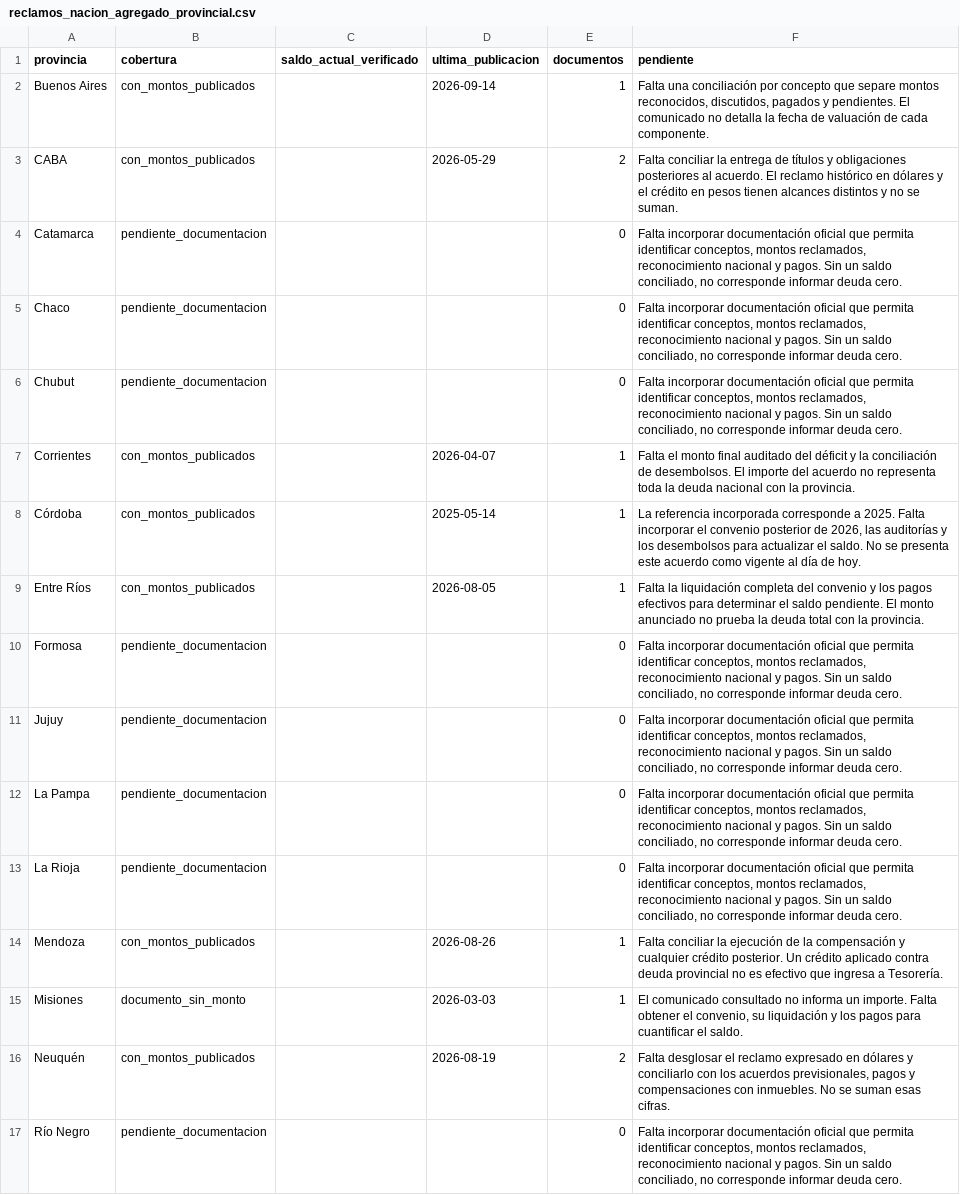
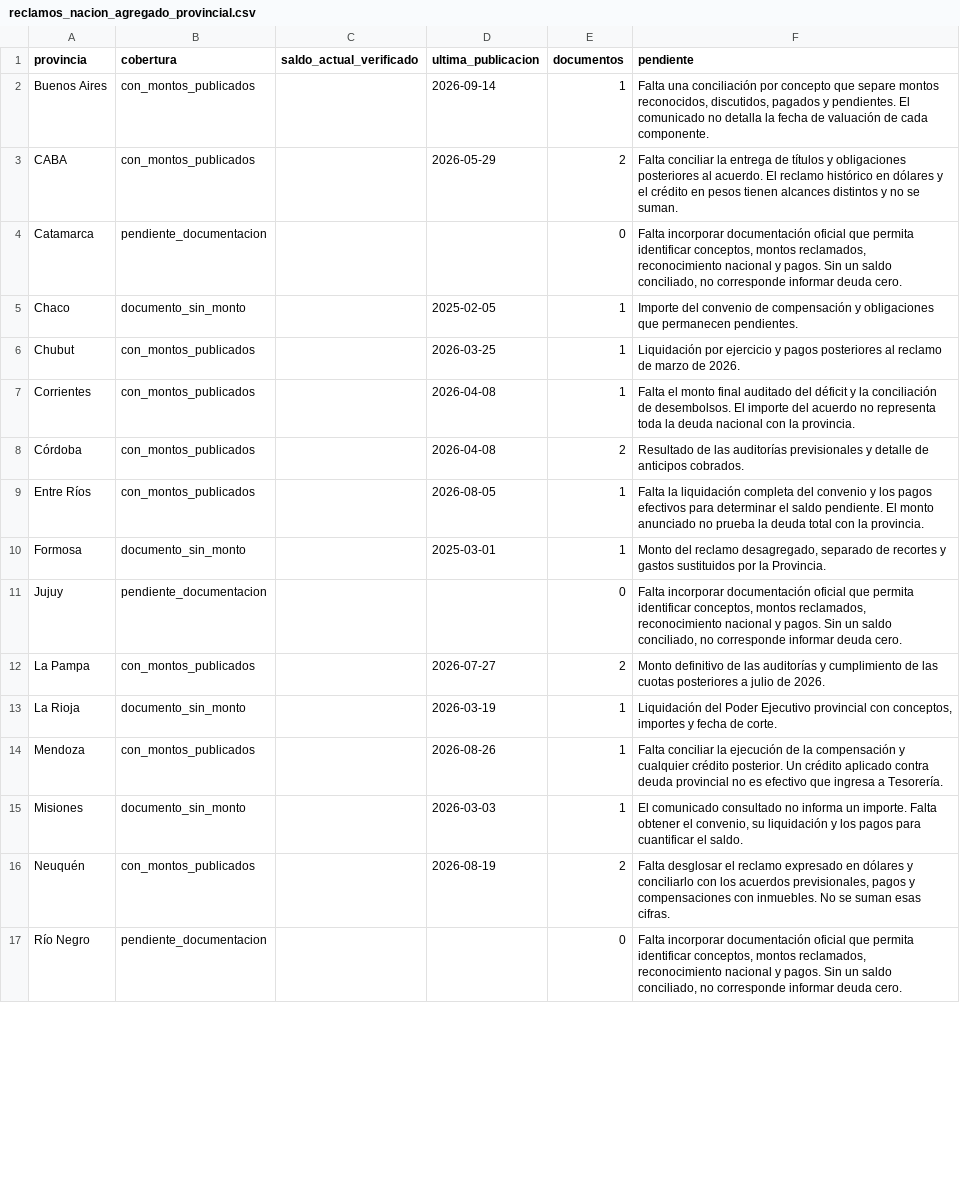
Before and after one commit to federico18pellegrini-ux/tablero-fiscal-provincias, a CSV file: outputs/reclamos_nacion_agregado_provincial.csv, drawn as a sheet; only a part is shown; the diff covers the shown part only.

```diff
--- a/outputs/reclamos_nacion_agregado_provincial.csv
+++ b/outputs/reclamos_nacion_agregado_provincial.csv
@@ -4,11 +4,11 @@ CABA,con_montos_publicados,,2026-05-29,2,Falta conciliar la entrega de títulos
 Catamarca,pendiente_documentacion,,,0,"Falta incorporar documentación oficial que permita identificar conceptos, montos reclamados, reconocimiento nacional y pagos. Sin un saldo conciliado, no corresponde informar deuda cero."
-Chaco,pendiente_documentacion,,,0,"Falta incorporar documentación oficial que permita identificar conceptos, montos reclamados, reconocimiento nacional y pagos. Sin un saldo conciliado, no corresponde informar deuda cero."
-Chubut,pendiente_documentacion,,,0,"Falta incorporar documentación oficial que permita identificar conceptos, montos reclamados, reconocimiento nacional y pagos. Sin un saldo conciliado, no corresponde informar deuda cero."
-Corrientes,con_montos_publicados,,2026-04-07,1,Falta el monto final auditado del déficit y la conciliación de desembolsos. El importe del acuerdo no representa toda la deuda nacional con la provincia.
-Córdoba,con_montos_publicados,,2025-05-14,1,"La referencia incorporada corresponde a 2025. Falta incorporar el convenio posterior de 2026, las auditorías y los desembolsos para actualizar el saldo. No se presenta este acuerdo como vigente al día de hoy."
+Chaco,documento_sin_monto,,2025-02-05,1,Importe del convenio de compensación y obligaciones que permanecen pendientes.
+Chubut,con_montos_publicados,,2026-03-25,1,Liquidación por ejercicio y pagos posteriores al reclamo de marzo de 2026.
+Corrientes,con_montos_publicados,,2026-04-08,1,Falta el monto final auditado del déficit y la conciliación de desembolsos. El importe del acuerdo no representa toda la deuda nacional con la provincia.
+Córdoba,con_montos_publicados,,2026-04-08,2,Resultado de las auditorías previsionales y detalle de anticipos cobrados.
 Entre Ríos,con_montos_publicados,,2026-08-05,1,Falta la liquidación completa del convenio y los pagos efectivos para determinar el saldo pendiente. El monto anunciado no prueba la deuda total con la provincia.
-Formosa,pendiente_documentacion,,,0,"Falta incorporar documentación oficial que permita identificar conceptos, montos reclamados, reconocimiento nacional y pagos. Sin un saldo conciliado, no corresponde informar deuda cero."
+Formosa,documento_sin_monto,,2025-03-01,1,"Monto del reclamo desagregado, separado de recortes y gastos sustituidos por la Provincia."
 Jujuy,pendiente_documentacion,,,0,"Falta incorporar documentación oficial que permita identificar conceptos, montos reclamados, reconocimiento nacional y pagos. Sin un saldo conciliado, no corresponde informar deuda cero."
-La Pampa,pendiente_documentacion,,,0,"Falta incorporar documentación oficial que permita identificar conceptos, montos reclamados, reconocimiento nacional y pagos. Sin un saldo conciliado, no corresponde informar deuda cero."
-La Rioja,pendiente_documentacion,,,0,"Falta incorporar documentación oficial que permita identificar conceptos, montos reclamados, reconocimiento nacional y pagos. Sin un saldo conciliado, no corresponde informar deuda cero."
+La Pampa,con_montos_publicados,,2026-07-27,2,Monto definitivo de las auditorías y cumplimiento de las cuotas posteriores a julio de 2026.
+La Rioja,documento_sin_monto,,2026-03-19,1,"Liquidación del Poder Ejecutivo provincial con conceptos, importes y fecha de corte."
 Mendoza,con_montos_publicados,,2026-08-26,1,Falta conciliar la ejecución de la compensación y cualquier crédito posterior. Un crédito aplicado contra deuda provincial no es efectivo que ingresa a Tesorería.
```
Also changed, not shown: 13 edited cells elsewhere in this file, data/reclamos_nacion/reclamos_nacion_buenos_aires_caso_testigo.csv, data/reclamos_nacion/reclamos_nacion_provincias_maestra.csv, 15 other files.
